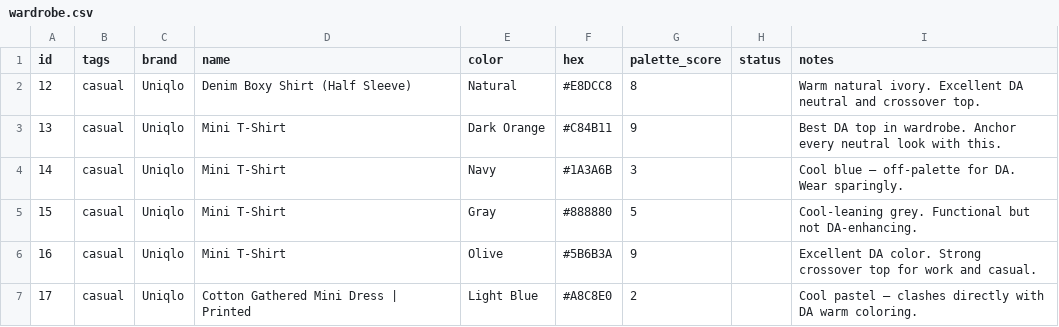
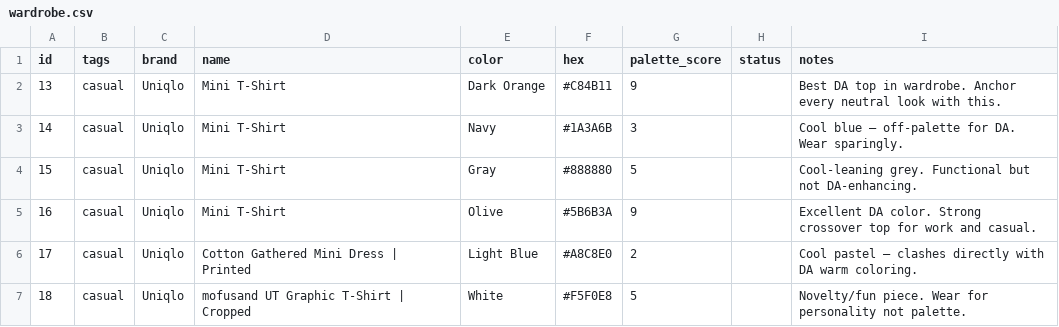
Before and after one commit to nmillere/wardrobe, a CSV file: wardrobe.csv, drawn as a sheet; only a part is shown; the shorter side is filled out with more unchanged rows; the diff names each change by its address in the sheet, - before the commit and + after, or states it on an @@ line.

Commit message:
Remove Denim Boxy Shirt (Half Sleeve) from wardrobe via MCP

```diff
--- a/wardrobe.csv
+++ b/wardrobe.csv
-row 2: 12 | casual | Uniqlo | Denim Boxy Shirt (Half Sleeve) | Natural | #E8DCC8 | 8 |  | Warm natural ivory. Excellent DA neutral and crossover top.
```
